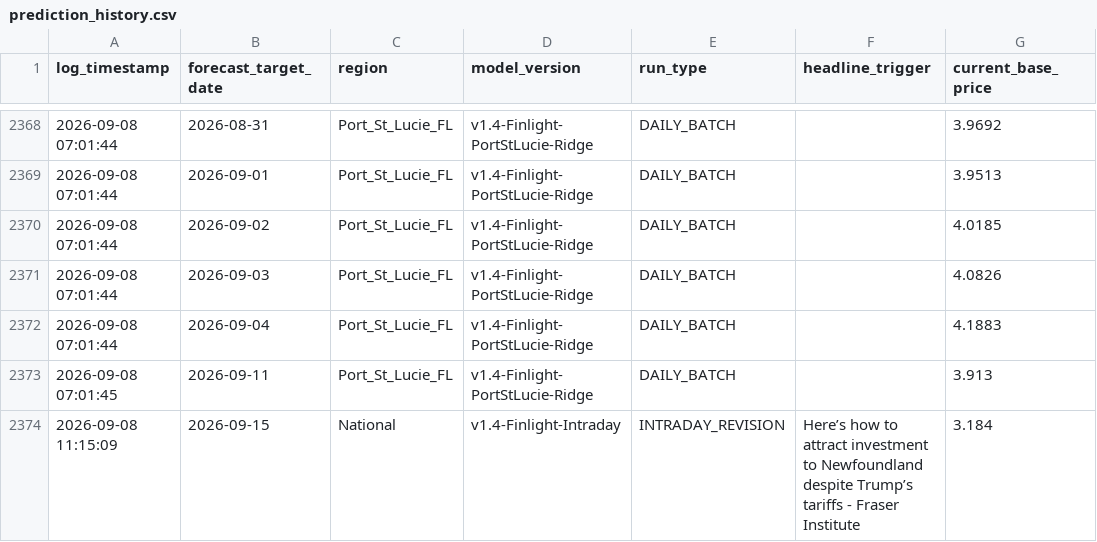
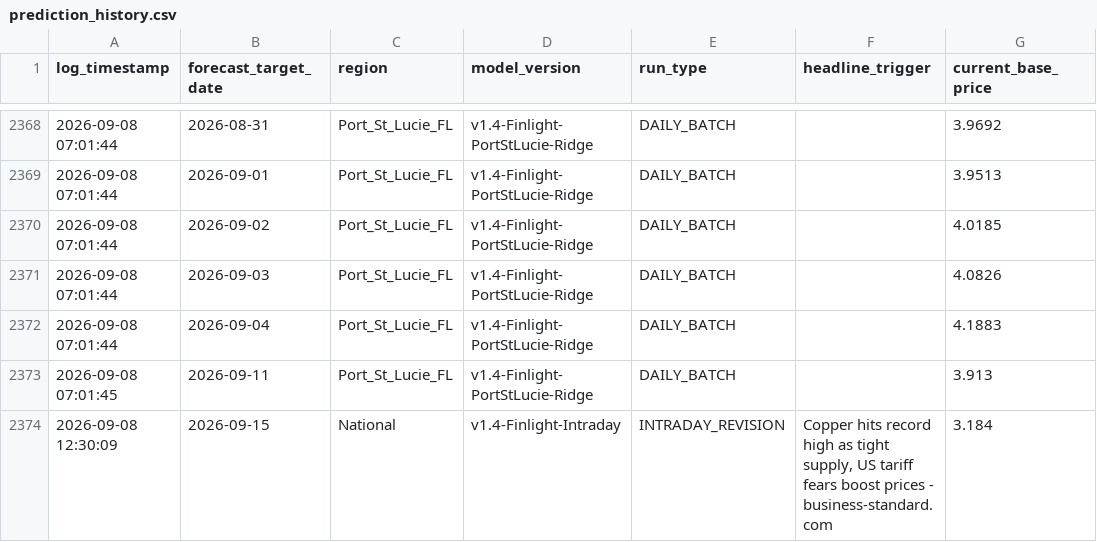
Before and after one commit to KoshiirRa/midgley, a CSV file: data/prediction_history.csv, drawn as a sheet; only a part is shown, gaps mark what is left out; the diff names each change by its address in the sheet, - before the commit and + after, or states it on an @@ line.

```diff
--- a/data/prediction_history.csv
+++ b/data/prediction_history.csv
-A2374 (log_timestamp): 2026-09-08 11:15:09
+A2374 (log_timestamp): 2026-09-08 12:30:09
-F2374 (headline_trigger): Here’s how to attract investment to Newfoundland despite Trump’s tariffs - Fraser Institute
+F2374 (headline_trigger): Copper hits record high as tight supply, US tariff fears boost prices - business-standard.com
```
Also changed, not shown: 12 other files.
